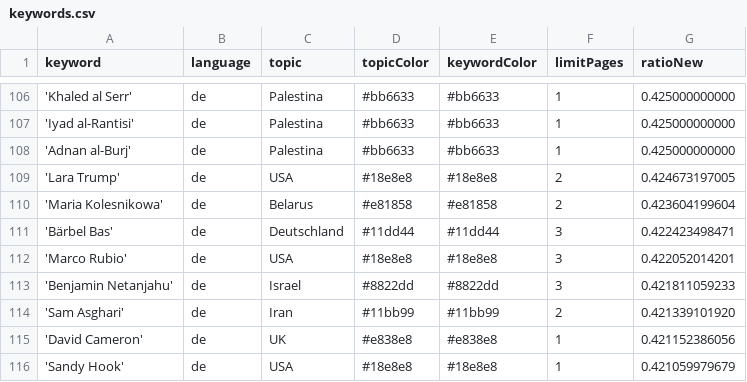
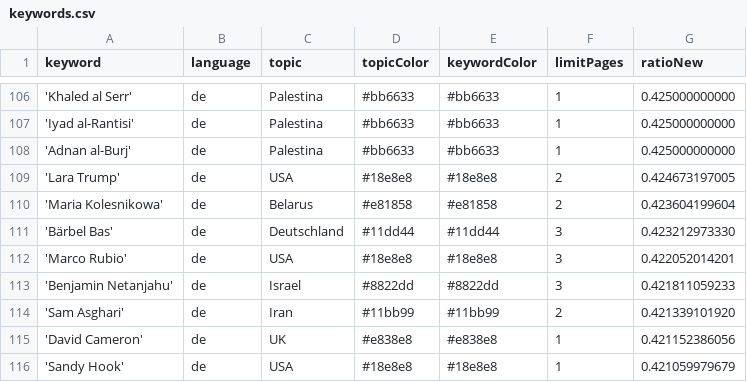
Before and after one commit to JoPhi24-news/leuteFluesterer, a CSV file: keywords.csv, drawn as a sheet; only a part is shown, gaps mark what is left out; the diff covers the shown part only.

```diff
--- a/keywords.csv
+++ b/keywords.csv
@@ -110,3 +110,3 @@ keyword,language,topic,topicColor,keywordColor,limitPages,ratioNew
 'Maria Kolesnikowa',de,Belarus,#e81858,#e81858,2,0.423604199604
-'Bärbel Bas',de,Deutschland,#11dd44,#11dd44,3,0.422423498471
+'Bärbel Bas',de,Deutschland,#11dd44,#11dd44,3,0.423212973330
 'Marco Rubio',de,USA,#18e8e8,#18e8e8,3,0.422052014201
```
Also changed, not shown: 3 added rows, 3 removed rows and 1 edited cell elsewhere in this file, 1 other file.
